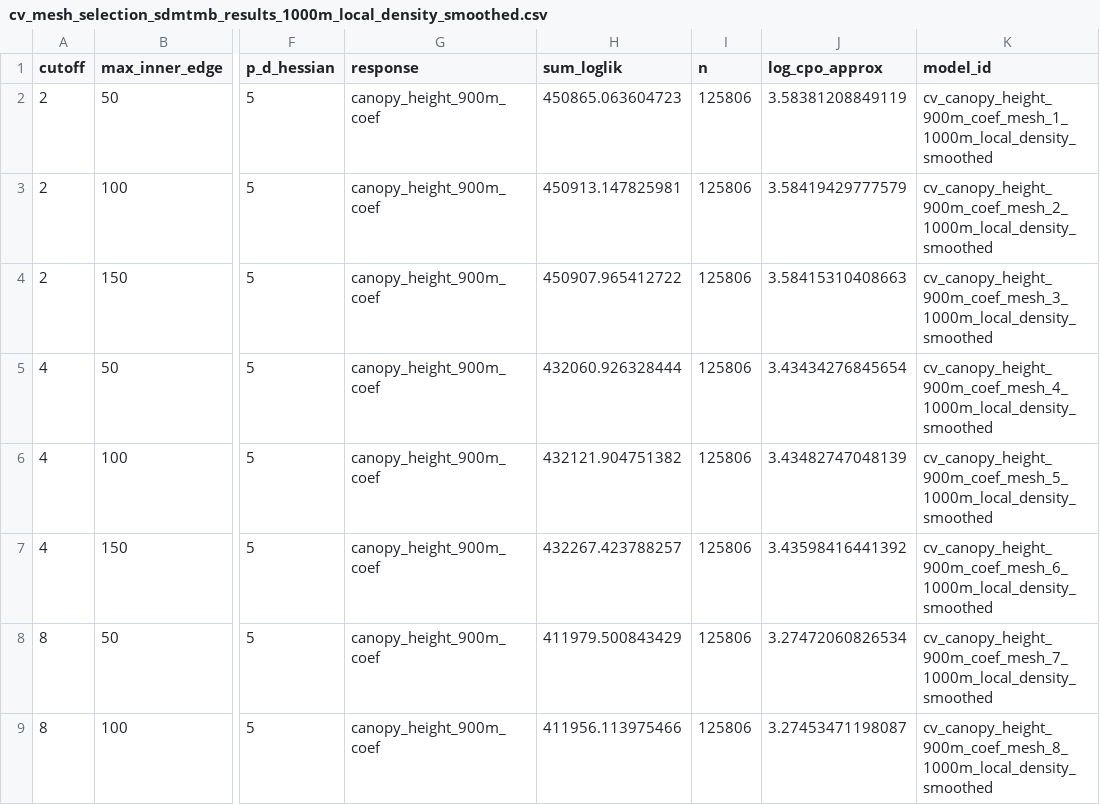
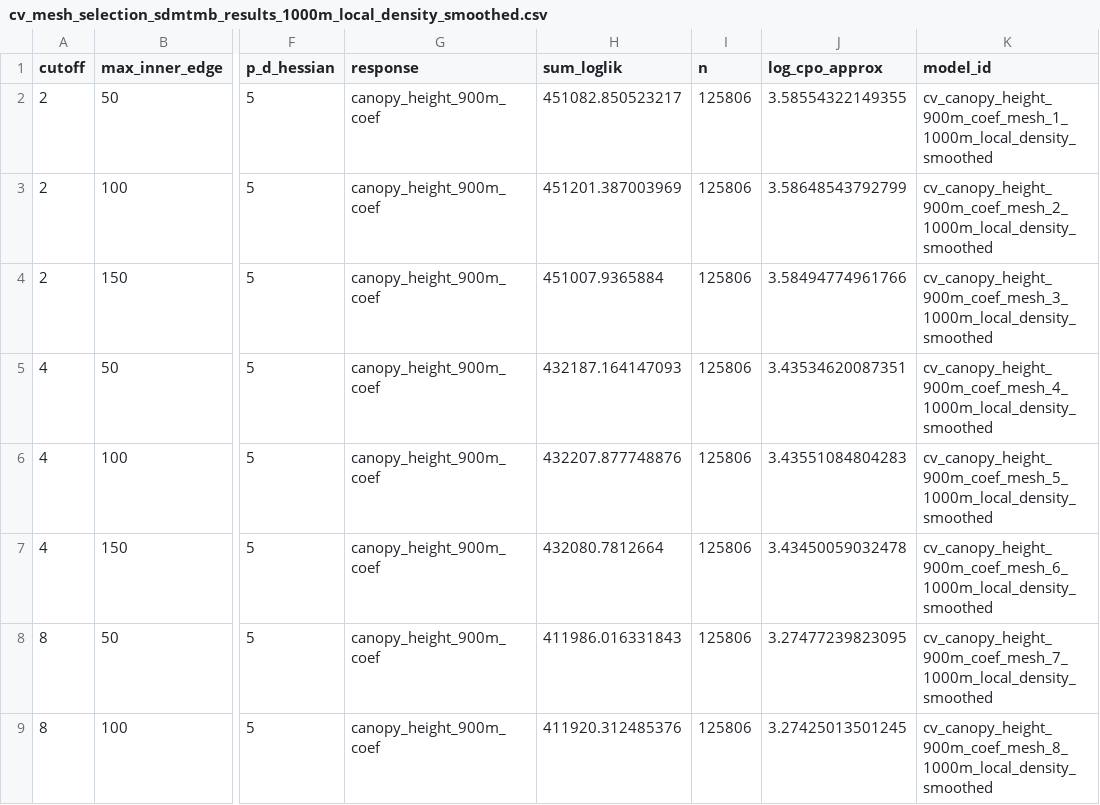
Before and after one commit to JonasTrepel/Elephants, a CSV file: builds/model_outputs/cv_mesh_selection_sdmtmb_results_1000m_local_density_smoothed.csv, drawn as a sheet; only a part is shown, gaps mark what is left out; the diff covers the shown part only; the diff names each change by its address in the sheet, - before the commit and + after, or states it on an @@ line.

```diff
--- a/builds/model_outputs/cv_mesh_selection_sdmtmb_results_1000m_local_density_smoothed.csv
+++ b/builds/model_outputs/cv_mesh_selection_sdmtmb_results_1000m_local_density_smoothed.csv
-H2 (sum_loglik): 450865.063604723
+H2 (sum_loglik): 451082.850523217
-J2 (log_cpo_approx): 3.58381208849119
+J2 (log_cpo_approx): 3.58554322149355
-H3 (sum_loglik): 450913.147825981
+H3 (sum_loglik): 451201.387003969
-J3 (log_cpo_approx): 3.58419429777579
+J3 (log_cpo_approx): 3.58648543792799
-H4 (sum_loglik): 450907.965412722
+H4 (sum_loglik): 451007.9365884
-J4 (log_cpo_approx): 3.58415310408663
+J4 (log_cpo_approx): 3.58494774961766
-H5 (sum_loglik): 432060.926328444
+H5 (sum_loglik): 432187.164147093
-J5 (log_cpo_approx): 3.43434276845654
+J5 (log_cpo_approx): 3.43534620087351
-H6 (sum_loglik): 432121.904751382
+H6 (sum_loglik): 432207.877748876
-J6 (log_cpo_approx): 3.43482747048139
+J6 (log_cpo_approx): 3.43551084804283
-H7 (sum_loglik): 432267.423788257
+H7 (sum_loglik): 432080.7812664
-J7 (log_cpo_approx): 3.43598416441392
+J7 (log_cpo_approx): 3.43450059032478
-H8 (sum_loglik): 411979.500843429
+H8 (sum_loglik): 411986.016331843
-J8 (log_cpo_approx): 3.27472060826534
+J8 (log_cpo_approx): 3.27477239823095
-H9 (sum_loglik): 411956.113975466
+H9 (sum_loglik): 411920.312485376
-J9 (log_cpo_approx): 3.27453471198087
+J9 (log_cpo_approx): 3.27425013501245
```
Also changed, not shown: 3 added rows and 49 edited cells elsewhere in this file, builds/model_outputs/cv_mesh_selection_sdmtmb_results_1000m_no_ndep.csv, builds/model_outputs/sdmtmb_results_1000m_no_ndep.csv, 8 other files.
